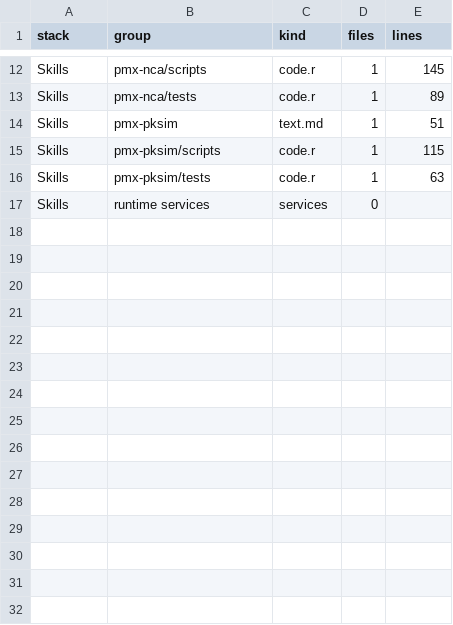
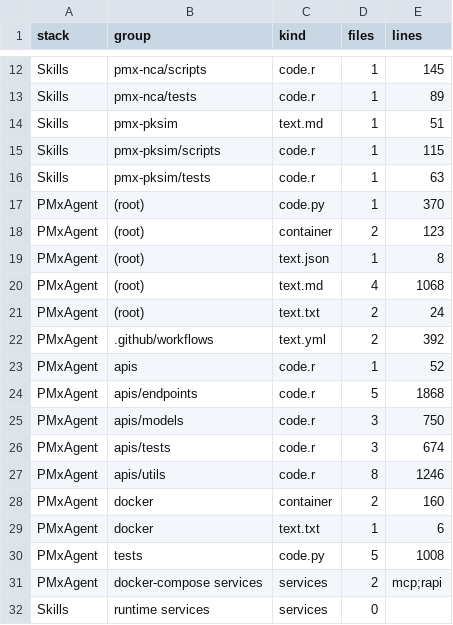
Before and after one commit to heyiamnotacoder/pmxagent-skills-benchmark, a CSV file: results/infra.csv, drawn as a sheet; only a part is shown, gaps mark what is left out; the diff names each change by its address in the sheet, - before the commit and + after, or states it on an @@ line.

```diff
--- a/results/infra.csv
+++ b/results/infra.csv
+row 17: PMxAgent | (root) | code.py | 1 | 370
+row 18: PMxAgent | (root) | container | 2 | 123
+row 19: PMxAgent | (root) | text.json | 1 | 8
+row 20: PMxAgent | (root) | text.md | 4 | 1068
+row 21: PMxAgent | (root) | text.txt | 2 | 24
+row 22: PMxAgent | .github/workflows | text.yml | 2 | 392
+row 23: PMxAgent | apis | code.r | 1 | 52
+row 24: PMxAgent | apis/endpoints | code.r | 5 | 1868
+row 25: PMxAgent | apis/models | code.r | 3 | 750
+row 26: PMxAgent | apis/tests | code.r | 3 | 674
+row 27: PMxAgent | apis/utils | code.r | 8 | 1246
+row 28: PMxAgent | docker | container | 2 | 160
+row 29: PMxAgent | docker | text.txt | 1 | 6
+row 30: PMxAgent | tests | code.py | 5 | 1008
+row 31: PMxAgent | docker-compose services | services | 2 | mcp;rapi
```
Also changed, not shown: results/isolation_audit.csv, results/runs.csv, 37 other files.
